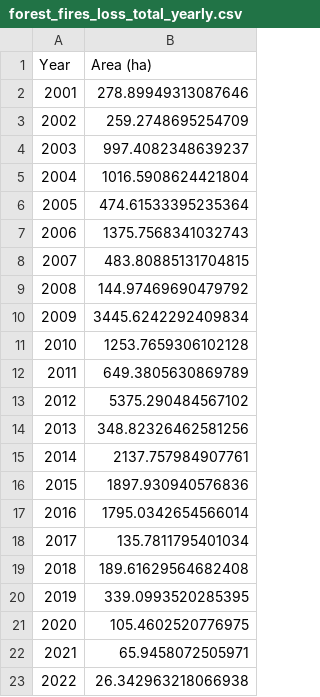
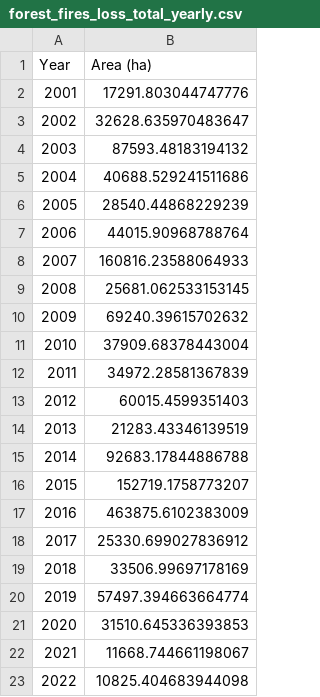
Before and after one commit to pfaffrob/03_vs_code, a CSV file: code/results/tables/forest_fires_loss_total_yearly.csv, drawn as a sheet.

```diff
--- a/code/results/tables/forest_fires_loss_total_yearly.csv
+++ b/code/results/tables/forest_fires_loss_total_yearly.csv
@@ -1,23 +1,23 @@
 Year,Area (ha)
-2001,278.89949313087646
-2002,259.2748695254709
-2003,997.4082348639237
-2004,1016.5908624421804
-2005,474.61533395235364
-2006,1375.7568341032743
-2007,483.80885131704815
-2008,144.97469690479792
-2009,3445.6242292409834
-2010,1253.7659306102128
-2011,649.3805630869789
-2012,5375.290484567102
-2013,348.82326462581256
-2014,2137.757984907761
-2015,1897.930940576836
-2016,1795.0342654566014
-2017,135.7811795401034
-2018,189.61629564682408
-2019,339.0993520285395
-2020,105.4602520776975
-2021,65.9458072505971
-2022,26.342963218066938
+2001,17291.803044747776
+2002,32628.635970483647
+2003,87593.48183194132
+2004,40688.529241511686
+2005,28540.44868229239
+2006,44015.90968788764
+2007,160816.23588064933
+2008,25681.062533153145
+2009,69240.39615702632
+2010,37909.68378443004
+2011,34972.28581367839
+2012,60015.4599351403
+2013,21283.43346139519
+2014,92683.17844886788
+2015,152719.1758773207
+2016,463875.6102383009
+2017,25330.699027836912
+2018,33506.99697178169
+2019,57497.394663664774
+2020,31510.645336393853
+2021,11668.744661198067
+2022,10825.404683944098
```
Also changed, not shown: code/results/tables/deforestation_protected_areas_yearly.csv, code/results/tables/forest_fires_new_build_up_area_yearly.csv, 25 other files.
